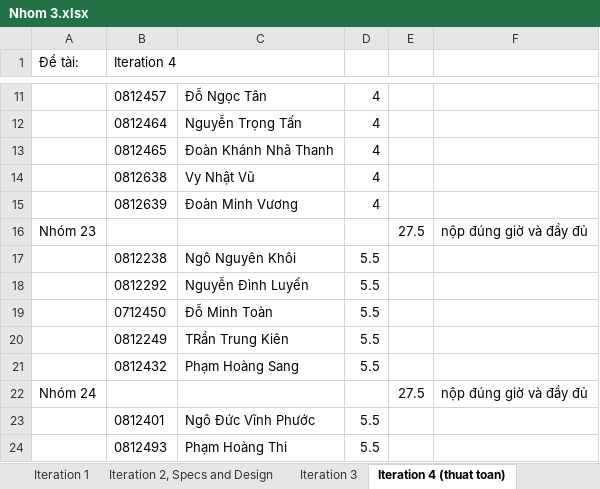
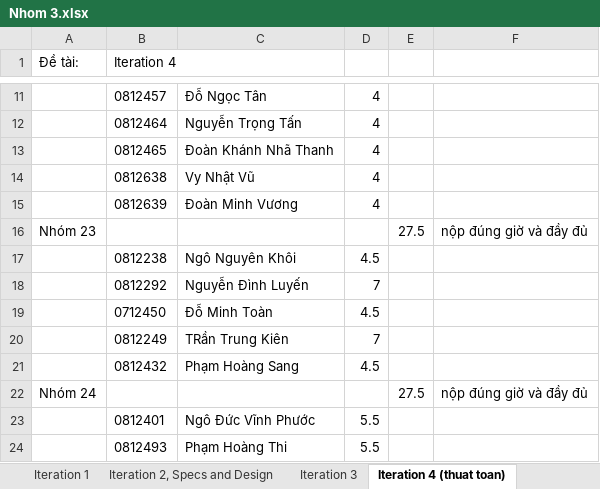
Before and after one commit to thanhitpro/nhom-lon-3-xay-dung-phan-mem-th08, an Excel workbook: Diem/Nhom 3.xlsx, sheet Iteration 4 (thuat toan), drawn as a sheet; only a part is shown, gaps mark what is left out; values as stored, in another font and other column widths than the file's, no borders; the diff names each change by its address in the sheet, - before the commit and + after, or states it on an @@ line.

```diff
--- a/Diem/Nhom 3.xlsx (sheet Iteration 4 (thuat toan))
+++ b/Diem/Nhom 3.xlsx (sheet Iteration 4 (thuat toan))
-D17: 5.5
+D17: 4.5
-D18: 5.5
+D18: 7
-D19: 5.5
+D19: 4.5
-D20: 5.5
+D20: 7
-D21: 5.5
+D21: 4.5
```
